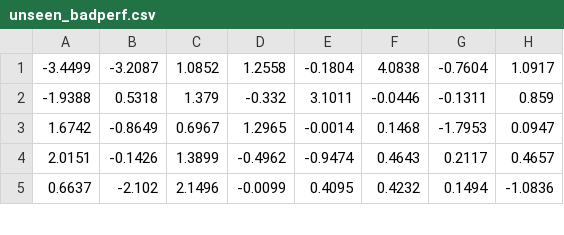
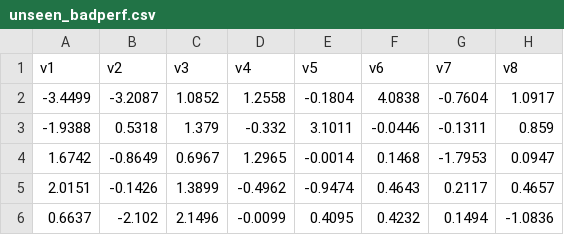
Before and after one commit to brunoschneider-de/vds19_files, a CSV file: unseen_badperf.csv, drawn as a sheet; only a part is shown; the diff names each change by its address in the sheet, - before the commit and + after, or states it on an @@ line.

Commit message:
data update

```diff
--- a/unseen_badperf.csv
+++ b/unseen_badperf.csv
+row 1: v1 | v2 | v3 | v4 | v5 | v6 | v7 | v8
```
